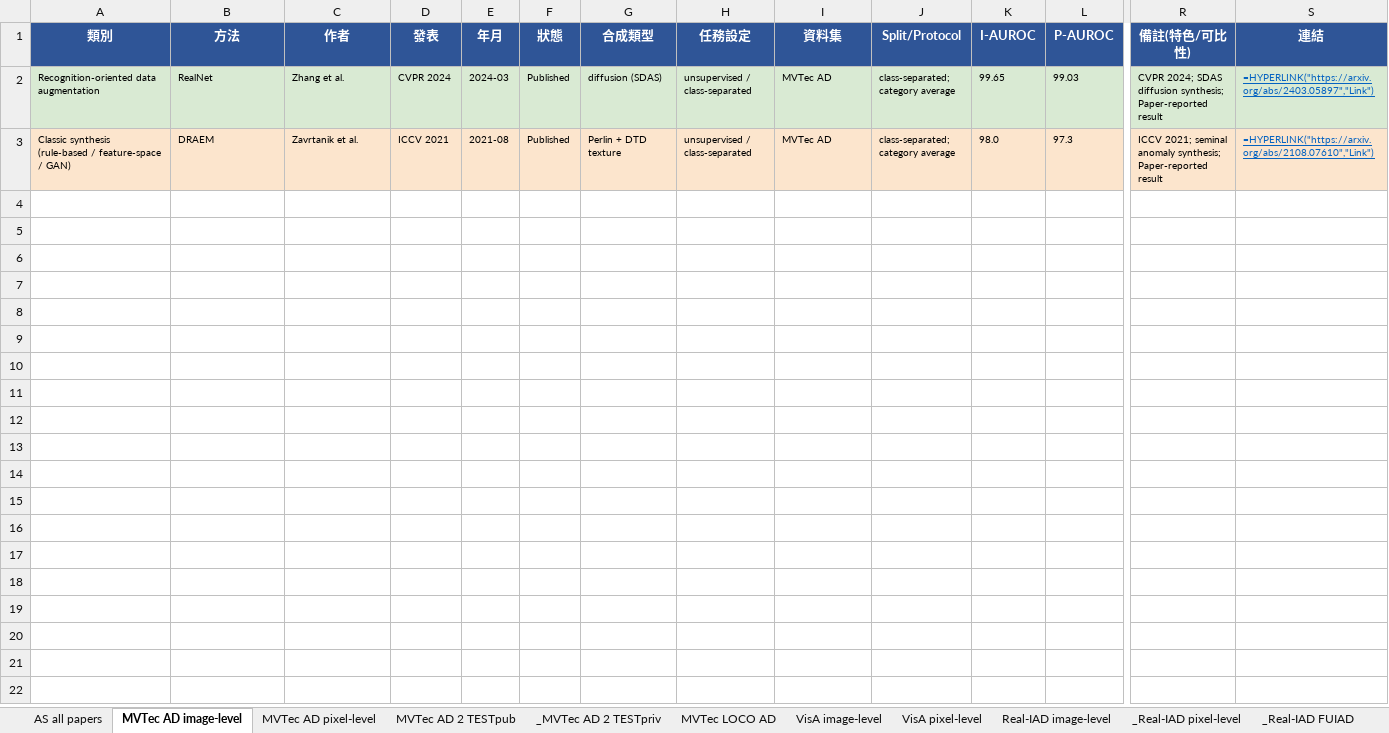
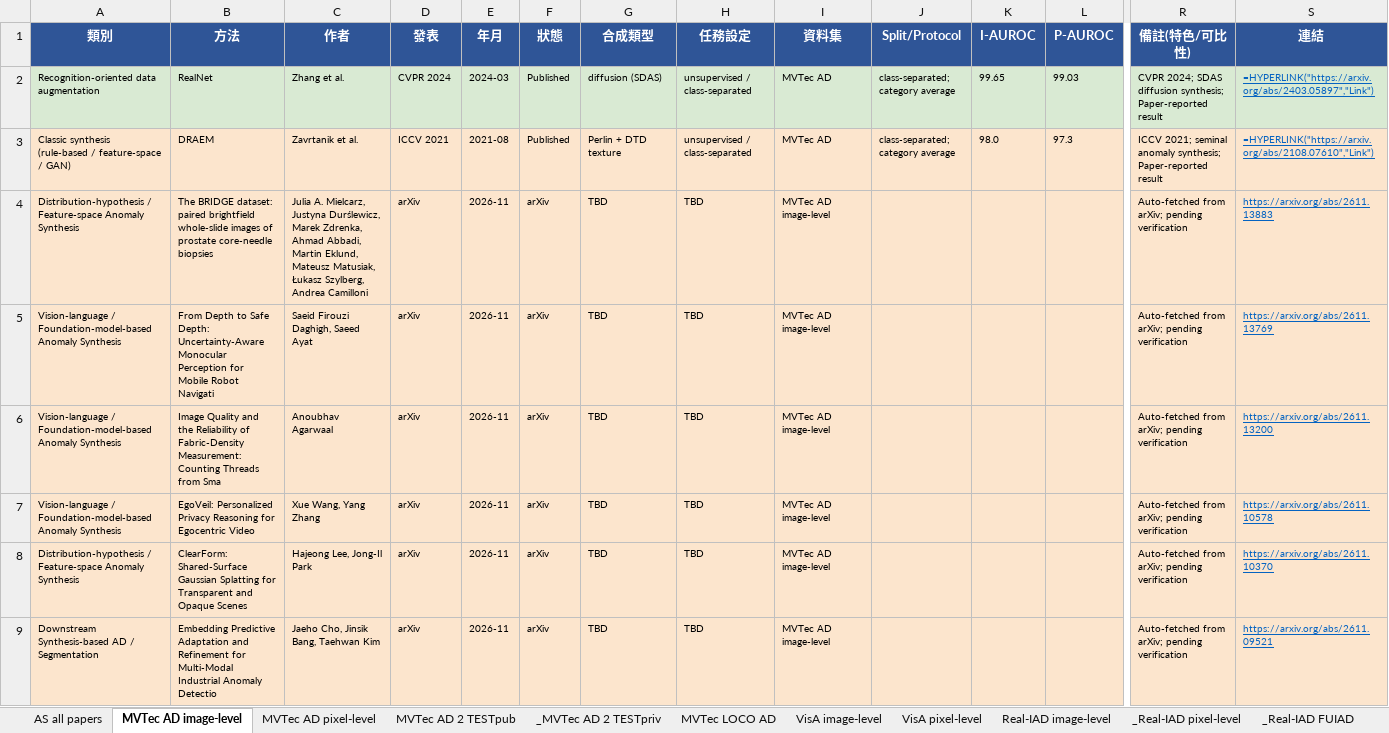
Before and after one commit to 112378074/NTUT-IVI-Lab--SOTA-Literature-Viewer, an Excel workbook: Anomaly_Synthesis_Papers_Benchmark_2021_2026.xlsx, sheet MVTec AD image-level, drawn as a sheet; only a part is shown, gaps mark what is left out; values as stored, in another font and other column widths than the file's, no borders; formulas without a stored value are shown as written; rows hold the shown columns only; the diff names each change by its address in the sheet, - before the commit and + after, or states it on an @@ line.

```diff
--- a/Anomaly_Synthesis_Papers_Benchmark_2021_2026.xlsx (sheet MVTec AD image-level)
+++ b/Anomaly_Synthesis_Papers_Benchmark_2021_2026.xlsx (sheet MVTec AD image-level)
+row 4: Distribution-hypothesis / Feature-space Anomaly Synthesis | The BRIDGE dataset: paired brightfield whole-slide images of prostate core-needle biopsies | Julia A. Mielcarz, Justyna Durślewicz, Marek Zdrenka, Ahmad Abbadi, Martin Eklund, Mateusz Matusiak, Łukasz Szylberg, Andrea Camilloni | arXiv | 2026-11 | arXiv | TBD | TBD | MVTec AD image-level |  |  |  | Auto-fetched from arXiv; pending verification | https://arxiv.org/abs/2611.13883
+row 5: Vision-language / Foundation-model-based Anomaly Synthesis | From Depth to Safe Depth: Uncertainty-Aware Monocular Perception for Mobile Robot Navigati | Saeid Firouzi Daghigh, Saeed Ayat | arXiv | 2026-11 | arXiv | TBD | TBD | MVTec AD image-level |  |  |  | Auto-fetched from arXiv; pending verification | https://arxiv.org/abs/2611.13769
+row 6: Vision-language / Foundation-model-based Anomaly Synthesis | Image Quality and the Reliability of Fabric-Density Measurement: Counting Threads from Sma | Anoubhav Agarwaal | arXiv | 2026-11 | arXiv | TBD | TBD | MVTec AD image-level |  |  |  | Auto-fetched from arXiv; pending verification | https://arxiv.org/abs/2611.13200
+row 7: Vision-language / Foundation-model-based Anomaly Synthesis | EgoVeil: Personalized Privacy Reasoning for Egocentric Video | Xue Wang, Yang Zhang | arXiv | 2026-11 | arXiv | TBD | TBD | MVTec AD image-level |  |  |  | Auto-fetched from arXiv; pending verification | https://arxiv.org/abs/2611.10578
+row 8: Distribution-hypothesis / Feature-space Anomaly Synthesis | ClearForm: Shared-Surface Gaussian Splatting for Transparent and Opaque Scenes | Hajeong Lee, Jong-Il Park | arXiv | 2026-11 | arXiv | TBD | TBD | MVTec AD image-level |  |  |  | Auto-fetched from arXiv; pending verification | https://arxiv.org/abs/2611.10370
+row 9: Downstream Synthesis-based AD / Segmentation | Embedding Predictive Adaptation and Refinement for Multi-Modal Industrial Anomaly Detectio | Jaeho Cho, Jinsik Bang, Taehwan Kim | arXiv | 2026-11 | arXiv | TBD | TBD | MVTec AD image-level |  |  |  | Auto-fetched from arXiv; pending verification | https://arxiv.org/abs/2611.09521
```
Also changed, not shown: sheet AS all papers, sheet Synthesis Quality, AnomalyDetection_Papers_Summary_v10_20260425.xlsx, Image_Classification_Papers_Ranking_2021_2026.xlsx, 4 other files.
